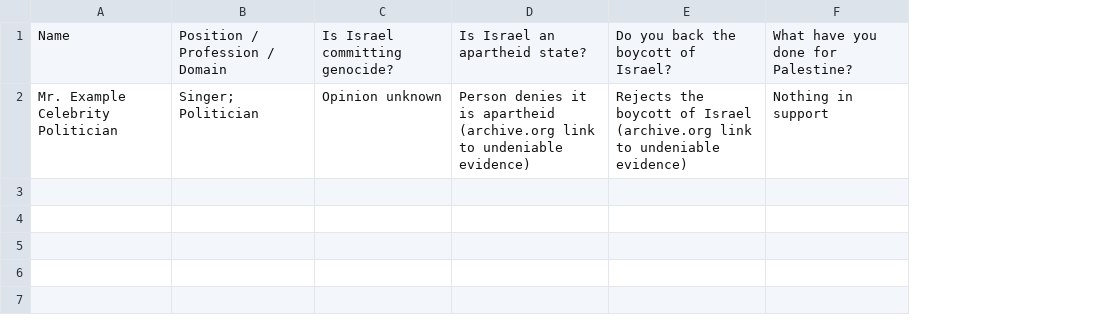
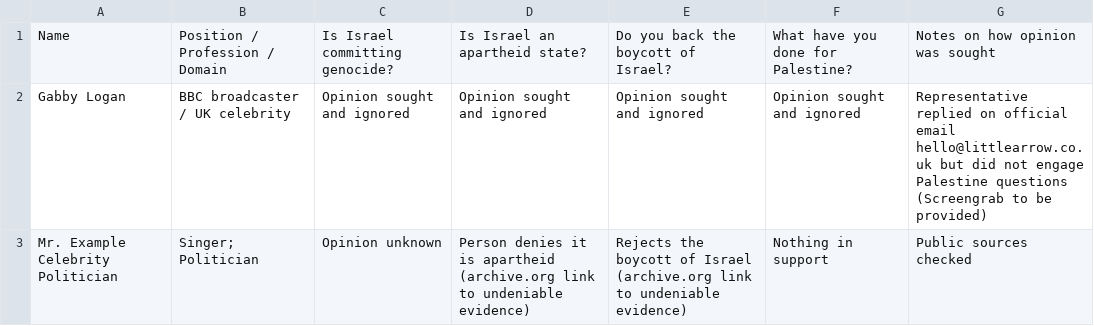
Before and after one commit to whereyoustood/publicfiguresonpalestine, a CSV file: positionsonpalestine.csv, drawn as a sheet; addresses are those after the commit; the diff names each change by its address in the sheet, - before the commit and + after, or states it on an @@ line.

Commit message:
Update positionsonpalestine.csv with Gabby Logan's position

```diff
--- a/positionsonpalestine.csv
+++ b/positionsonpalestine.csv
+column G, row 1: Notes on how opinion was sought; row 3: Public sources checked
+row 2: Gabby Logan | BBC broadcaster / UK celebrity | Opinion sought and ignored | Opinion sought and ignored | Opinion sought and ignored | Opinion sought and ignored | Representative replied on official email hello@littlearrow.co.uk but did not engage Palestine questions (Screengrab to be provided)
```
